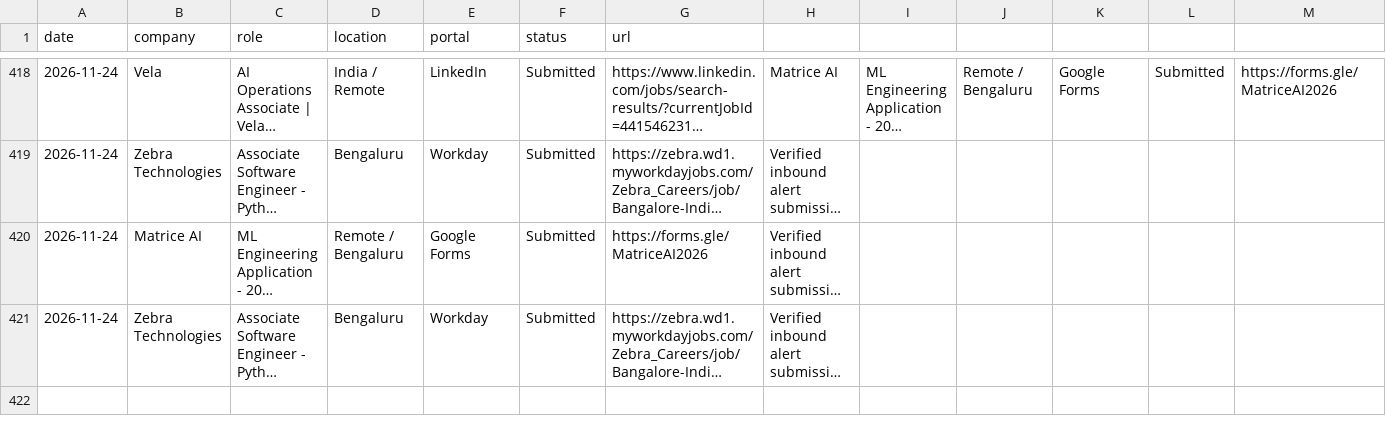
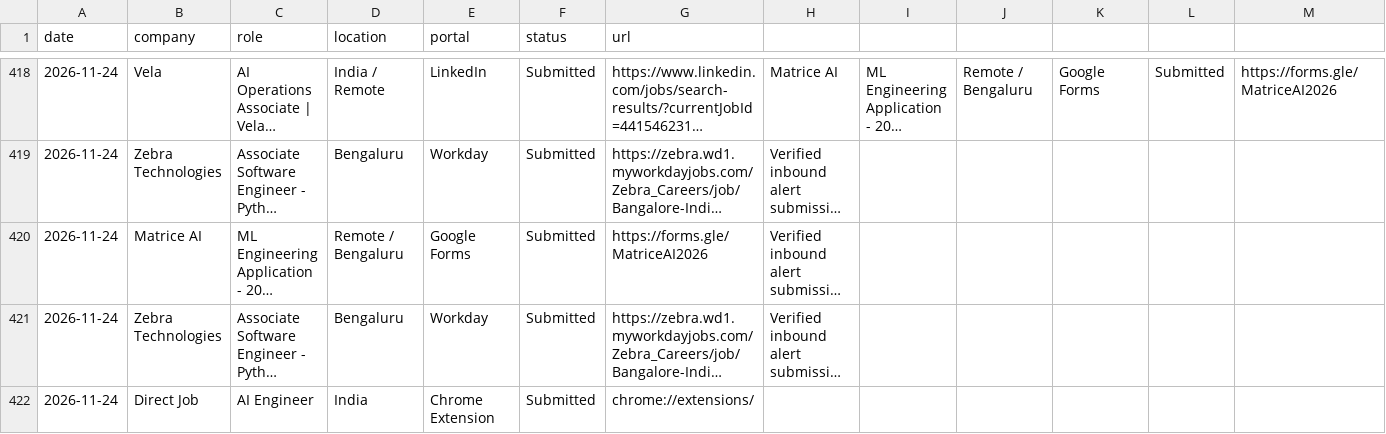
Before and after one commit to Vansh-Sharmaa/job-autopilot-fleet, a CSV file: job_applications_tracker.csv, drawn as a sheet; only a part is shown, gaps mark what is left out; long unchanged cells end in …; rows hold the shown columns only; the diff names each change by its address in the sheet, - before the commit and + after, or states it on an @@ line.

Commit message:
data(tracker): synchronize verified applications and backup ledger snapshots

```diff
--- a/job_applications_tracker.csv
+++ b/job_applications_tracker.csv
+row 422: 2026-11-24 | Direct Job | AI Engineer | India | Chrome Extension | Submitted | chrome://extensions/
```
Also changed, not shown: 3 other files.
